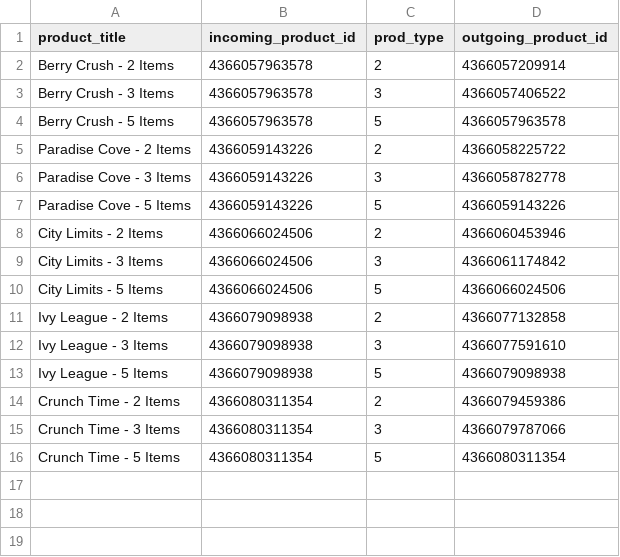
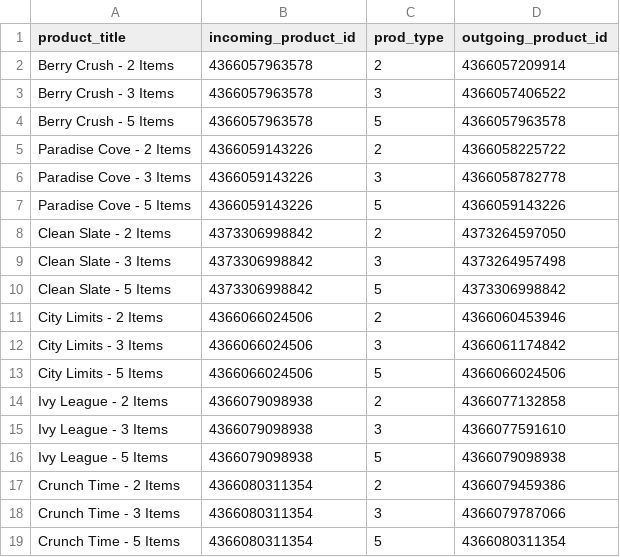
Before and after one commit to FLWallace105/allocation, a CSV file: allocation_matching_products_production.csv, drawn as a sheet; the diff names each change by its address in the sheet, - before the commit and + after, or states it on an @@ line.

Commit message:
fixed input file missing clean slate products also code fix missing sports-bra value size hash

```diff
--- a/allocation_matching_products_production.csv
+++ b/allocation_matching_products_production.csv
+row 8: Clean Slate - 2 Items | 4373306998842 | 2 | 4373264597050
+row 9: Clean Slate - 3 Items | 4373306998842 | 3 | 4373264957498
+row 10: Clean Slate - 5 Items | 4373306998842 | 5 | 4373306998842
```
Also changed, not shown: 1 other file.
